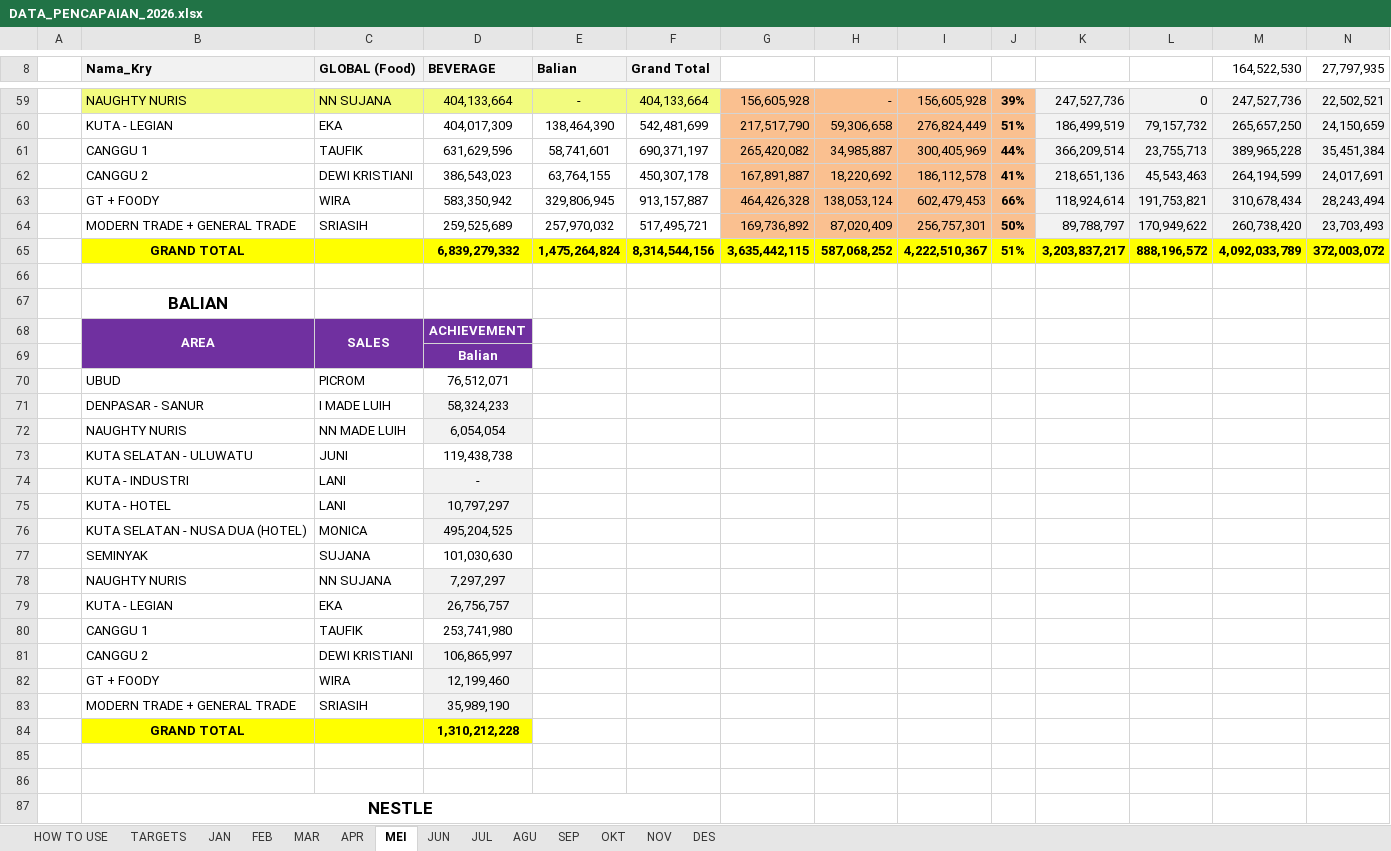
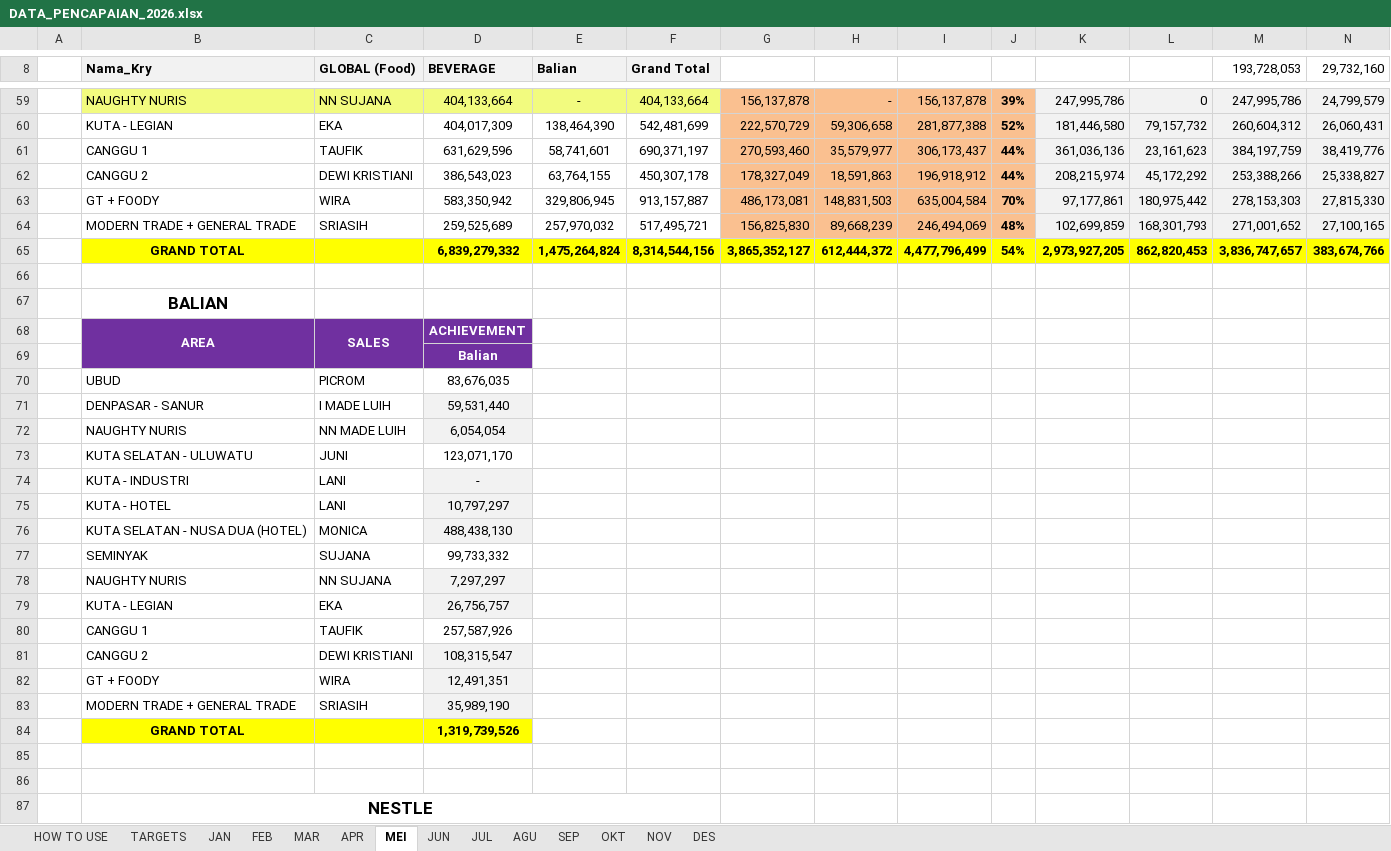
Before and after one commit to RandyT25/MKU-MKS-Area-Dashboard, an Excel workbook: uploads/DATA_PENCAPAIAN_2026.xlsx, sheet MEI, drawn as a sheet; only a part is shown, gaps mark what is left out; values as stored, in another font and other column widths than the file's, no borders; conditional formats not drawn; removed rows and columns are numbered as before the commit, all else as after; the diff covers the shown part only; the diff names each change by its address in the sheet, - before the commit and + after, or states it on an @@ line.

Commit message:
Add files via upload

```diff
--- a/uploads/DATA_PENCAPAIAN_2026.xlsx (sheet MEI)
+++ b/uploads/DATA_PENCAPAIAN_2026.xlsx (sheet MEI)
-M8: 164,522,530
+M8: 193,728,053
-N8: 27,797,935
+N8: 29,732,160
-G59: 156,605,928
+G59: 156,137,878
-I59: 156,605,928
+I59: 156,137,878
-K59: 247,527,736
+K59: 247,995,786
-M59 (193,728,053): 247,527,736
+M59 (193,728,053): 247,995,786
-N59 (29,732,160): 22,502,521
+N59 (29,732,160): 24,799,579
-G60: 217,517,790
+G60: 222,570,729
-I60: 276,824,449
+I60: 281,877,388
-J60: 51%
+J60: 52%
-K60: 186,499,519
+K60: 181,446,580
-M60 (193,728,053): 265,657,250
+M60 (193,728,053): 260,604,312
-N60 (29,732,160): 24,150,659
+N60 (29,732,160): 26,060,431
-row 61:  | CANGGU 1 | TAUFIK | 631,629,596 | 58,741,601 | 690,371,197 | 265,420,082 | 34,985,887 | 300,405,969 | 44% | 366,209,514 | 23,755,713 | 389,965,228 | 35,451,384
-row 62:  | CANGGU 2 | DEWI KRISTIANI | 386,543,023 | 63,764,155 | 450,307,178 | 167,891,887 | 18,220,692 | 186,112,578 | 41% | 218,651,136 | 45,543,463 | 264,194,599 | 24,017,691
-row 63:  | GT + FOODY | WIRA | 583,350,942 | 329,806,945 | 913,157,887 | 464,426,328 | 138,053,124 | 602,479,453 | 66% | 118,924,614 | 191,753,821 | 310,678,434 | 28,243,494
-row 64:  | MODERN TRADE + GENERAL TRADE | SRIASIH | 259,525,689 | 257,970,032 | 517,495,721 | 169,736,892 | 87,020,409 | 256,757,301 | 50% | 89,788,797 | 170,949,622 | 260,738,420 | 23,703,493
-row 65:  | GRAND TOTAL |  | 6,839,279,332 | 1,475,264,824 | 8,314,544,156 | 3,635,442,115 | 587,068,252 | 4,222,510,367 | 51% | 3,203,837,217 | 888,196,572 | 4,092,033,789 | 372,003,072
+row 61:  | CANGGU 1 | TAUFIK | 631,629,596 | 58,741,601 | 690,371,197 | 270,593,460 | 35,579,977 | 306,173,437 | 44% | 361,036,136 | 23,161,623 | 384,197,759 | 38,419,776
+row 62:  | CANGGU 2 | DEWI KRISTIANI | 386,543,023 | 63,764,155 | 450,307,178 | 178,327,049 | 18,591,863 | 196,918,912 | 44% | 208,215,974 | 45,172,292 | 253,388,266 | 25,338,827
+row 63:  | GT + FOODY | WIRA | 583,350,942 | 329,806,945 | 913,157,887 | 486,173,081 | 148,831,503 | 635,004,584 | 70% | 97,177,861 | 180,975,442 | 278,153,303 | 27,815,330
+row 64:  | MODERN TRADE + GENERAL TRADE | SRIASIH | 259,525,689 | 257,970,032 | 517,495,721 | 156,825,830 | 89,668,239 | 246,494,069 | 48% | 102,699,859 | 168,301,793 | 271,001,652 | 27,100,165
+row 65:  | GRAND TOTAL |  | 6,839,279,332 | 1,475,264,824 | 8,314,544,156 | 3,865,352,127 | 612,444,372 | 4,477,796,499 | 54% | 2,973,927,205 | 862,820,453 | 3,836,747,657 | 383,674,766
-D70 (BEVERAGE): 76,512,071
+D70 (BEVERAGE): 83,676,035
-D71 (BEVERAGE): 58,324,233
+D71 (BEVERAGE): 59,531,440
-D73 (BEVERAGE): 119,438,738
+D73 (BEVERAGE): 123,071,170
-D76 (BEVERAGE): 495,204,525
+D76 (BEVERAGE): 488,438,130
-D77 (BEVERAGE): 101,030,630
+D77 (BEVERAGE): 99,733,332
-D80 (BEVERAGE): 253,741,980
+D80 (BEVERAGE): 257,587,926
-D81 (BEVERAGE): 106,865,997
+D81 (BEVERAGE): 108,315,547
-D82 (BEVERAGE): 12,199,460
+D82 (BEVERAGE): 12,491,351
-D84 (BEVERAGE): 1,310,212,228
+D84 (BEVERAGE): 1,319,739,526
```
Also changed, not shown: 31 added rows, 31 removed rows and 18 edited cells elsewhere in this sheet, 6 other files.
